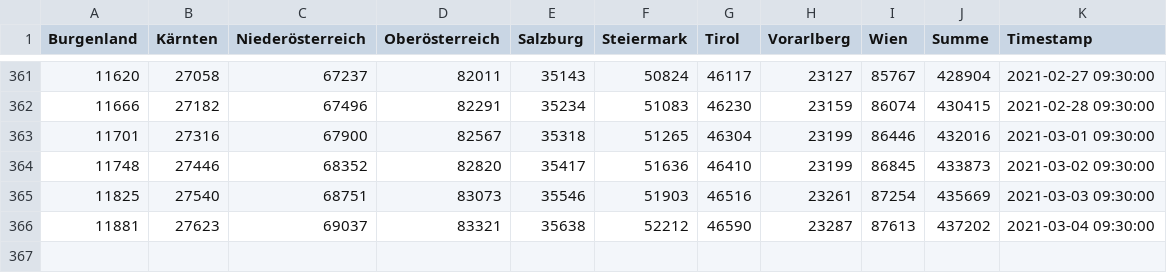
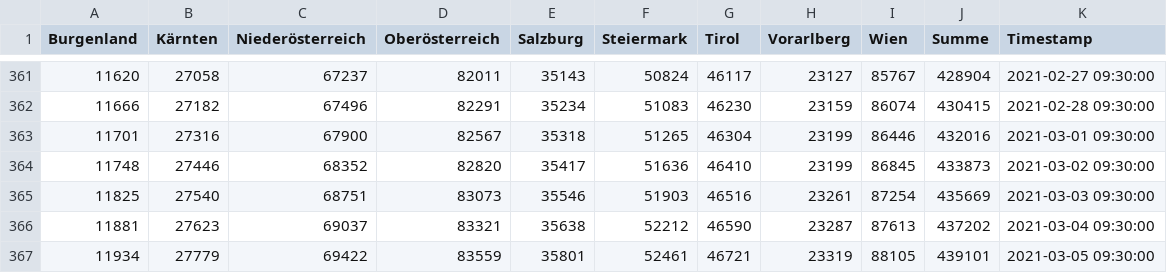
Before and after one commit to colazivi/Covid19-Data-Austria, a TSV file: tsv/website/GenesenFromWebsite_full.tsv, drawn as a sheet; only a part is shown, gaps mark what is left out; the diff names each change by its address in the sheet, - before the commit and + after, or states it on an @@ line.

```diff
--- a/tsv/website/GenesenFromWebsite_full.tsv
+++ b/tsv/website/GenesenFromWebsite_full.tsv
+row 367: 11934 | 27779 | 69422 | 83559 | 35801 | 52461 | 46721 | 23319 | 88105 | 439101 | 2021-03-05 09:30:00
```
Also changed, not shown: tsv/website/BestätigteFälleFromWebsite_full.tsv, tsv/website/HospitalisierungFromWebsite_full.tsv, 4 other files.
